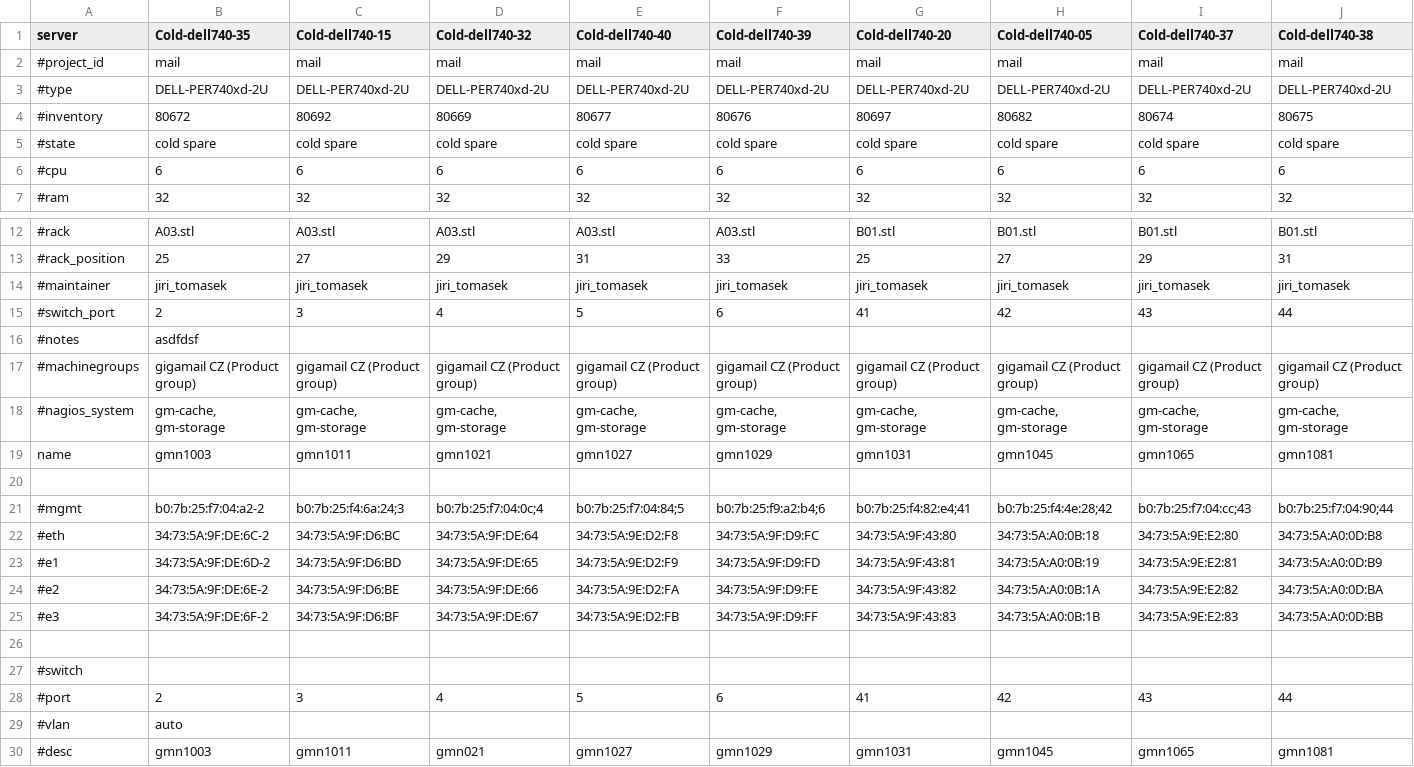
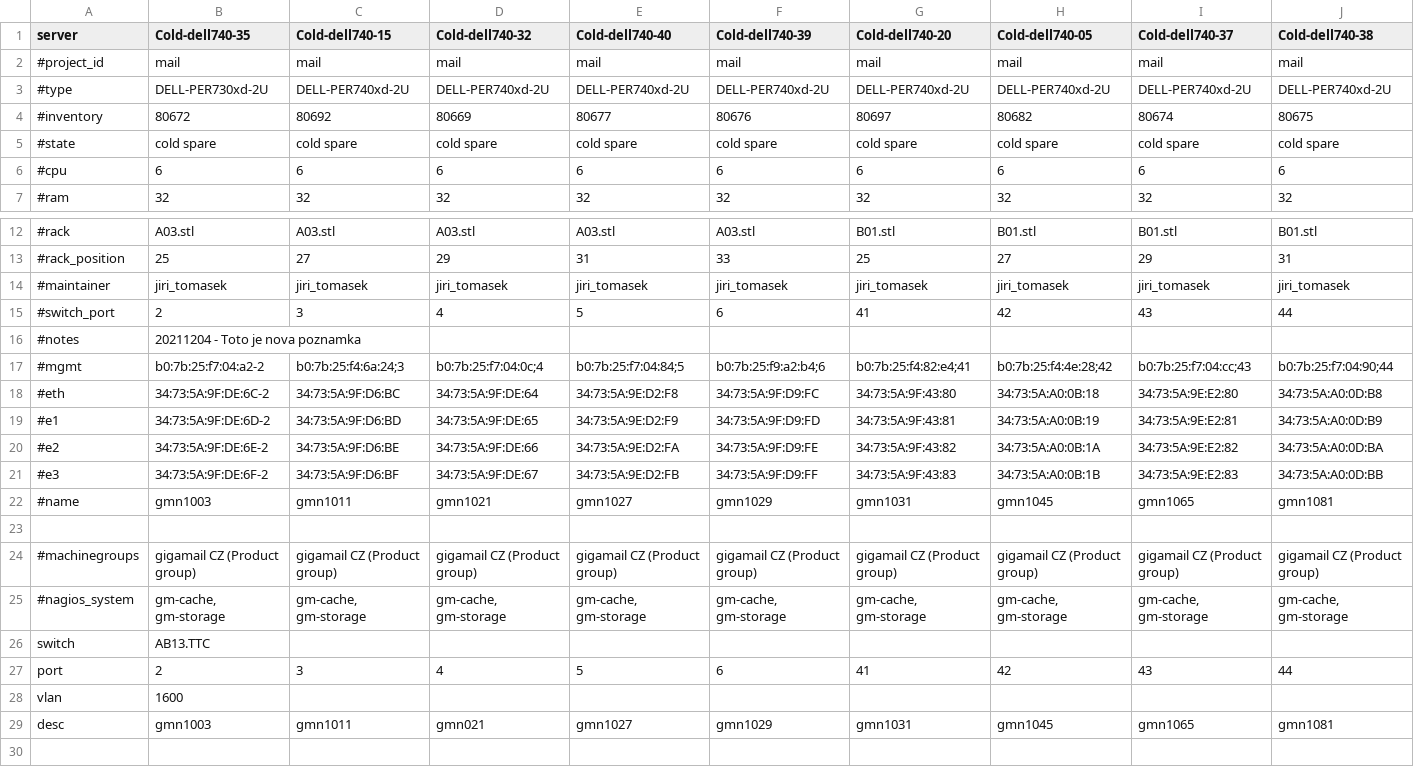
Before and after one commit to patas-devel/pyswitch, a CSV file: pyswitch/csv/temp-prod.csv, drawn as a sheet; only a part is shown, gaps mark what is left out; removed rows and columns are numbered as before the commit, all else as after; rows hold the shown columns only; the diff names each change by its address in the sheet, - before the commit and + after, or states it on an @@ line.

```diff
--- a/pyswitch/csv/temp-prod.csv
+++ b/pyswitch/csv/temp-prod.csv
-B3 (Cold-dell740-35): DELL-PER740xd-2U
+B3 (Cold-dell740-35): DELL-PER730xd-2U
-B16 (Cold-dell740-35): asdfdsf
+B16 (Cold-dell740-35): 20211204 - Toto je nova poznamka
-row 19: name | gmn1003 | gmn1011 | gmn1021 | gmn1027 | gmn1029 | gmn1031 | gmn1045 | gmn1065 | gmn1081
-row 20: (empty)
+row 22: #name | gmn1003 | gmn1011 | gmn1021 | gmn1027 | gmn1029 | gmn1031 | gmn1045 | gmn1065 | gmn1081
-row 27: #switch
@@ row 17 moved to row 24: #machinegroups @@
@@ row 18 moved to row 25: #nagios_system @@
+row 26: switch | AB13.TTC
-A27 (server): #port
+A27 (server): port
-row 29: #vlan | auto
+row 28: vlan | 1600
-A29 (server): #desc
+A29 (server): desc
```
Also changed, not shown: 1 other file.
